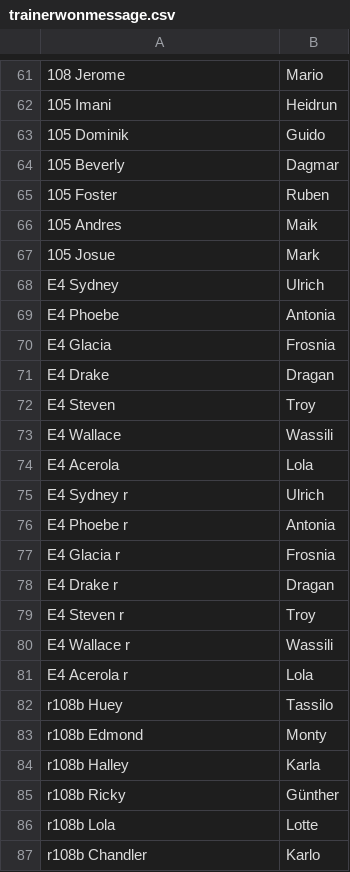
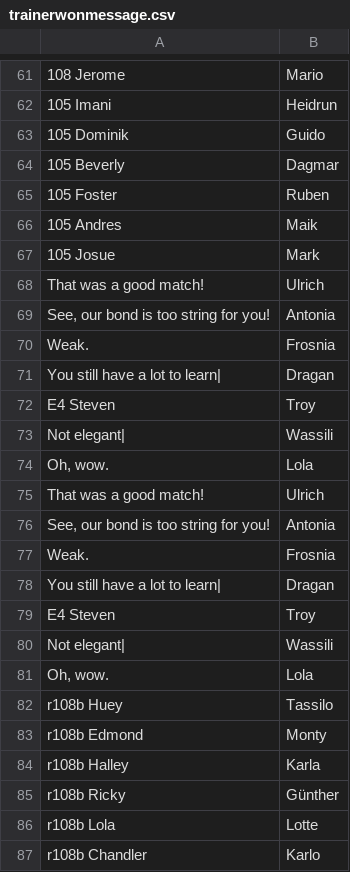
Before and after one commit to neo-engine/fsdata, a CSV file: data/strings/trainerwonmessage.csv, drawn as a sheet; only a part is shown, gaps mark what is left out; the diff names each change by its address in the sheet, - before the commit and + after, or states it on an @@ line.

```diff
--- a/data/strings/trainerwonmessage.csv
+++ b/data/strings/trainerwonmessage.csv
-A68: E4 Sydney
+A68: That was a good match!
-A69: E4 Phoebe
+A69: See, our bond is too string for you!
-A70: E4 Glacia
+A70: Weak.
-A71: E4 Drake
+A71: You still have a lot to learn|
-A73: E4 Wallace
+A73: Not elegant|
-A74: E4 Acerola
+A74: Oh, wow.
-A75: E4 Sydney r
+A75: That was a good match!
-A76: E4 Phoebe r
+A76: See, our bond is too string for you!
-A77: E4 Glacia r
+A77: Weak.
-A78: E4 Drake r
+A78: You still have a lot to learn|
-A79: E4 Steven r
+A79: E4 Steven
-A80: E4 Wallace r
+A80: Not elegant|
-A81: E4 Acerola r
+A81: Oh, wow.
```
Also changed, not shown: data/itemnames.csv, data/locationdata.csv, 11 other files.
